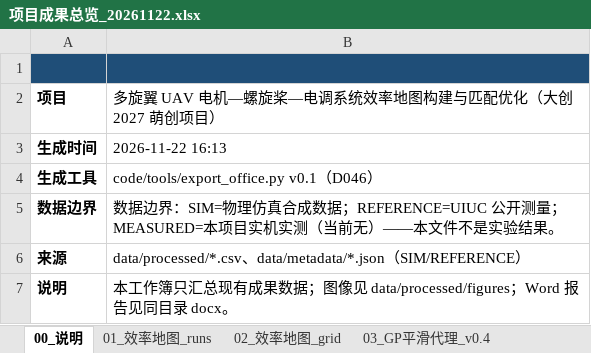
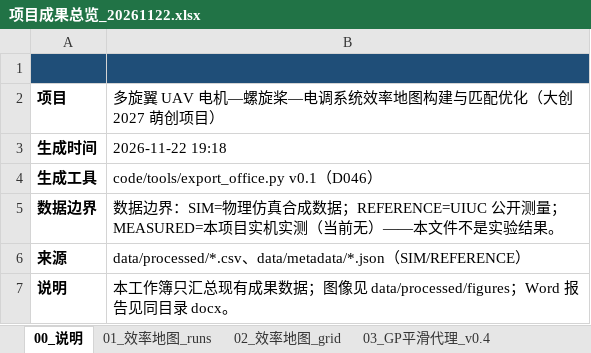
Before and after one commit to YWC886/new-folder, an Excel workbook: data/exports/项目成果总览_20261122.xlsx, sheet 00_说明, drawn as a sheet; values as stored, in another font and other column widths than the file's, no borders; the diff names each change by its address in the sheet, - before the commit and + after, or states it on an @@ line.

Commit message:
Round 121: release backup r120 (git archive + SHA256) and refreshed Office exports

```diff
--- a/data/exports/项目成果总览_20261122.xlsx (sheet 00_说明)
+++ b/data/exports/项目成果总览_20261122.xlsx (sheet 00_说明)
-B3: 2026-11-22 16:13
+B3: 2026-11-22 19:18
```
Also changed, not shown: 2 other files.
